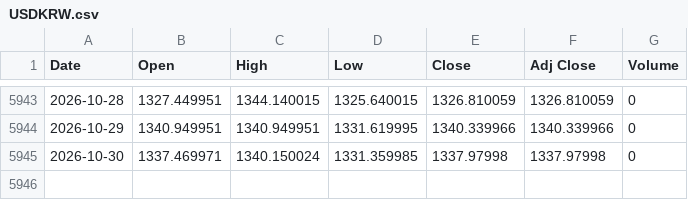
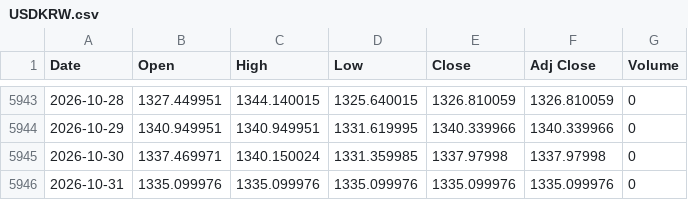
Before and after one commit to gatbatanic-eng/sepa-screener, a CSV file: laoer_backtest/data/USDKRW.csv, drawn as a sheet; only a part is shown, gaps mark what is left out.

```diff
--- a/laoer_backtest/data/USDKRW.csv
+++ b/laoer_backtest/data/USDKRW.csv
@@ -5945 +5945,2 @@ Date,Open,High,Low,Close,Adj Close,Volume
 2026-10-30,1337.469971,1340.150024,1331.359985,1337.97998,1337.97998,0
+2026-10-31,1335.099976,1335.099976,1335.099976,1335.099976,1335.099976,0
```
Also changed, not shown: laoer_backtest/data/NDX.csv, laoer_backtest/data/QQQ.csv, 1 other file.
